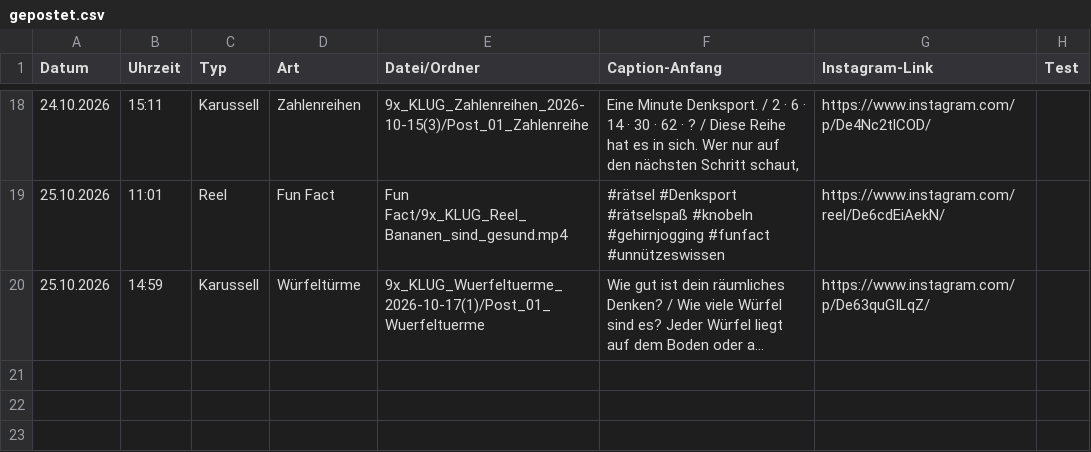
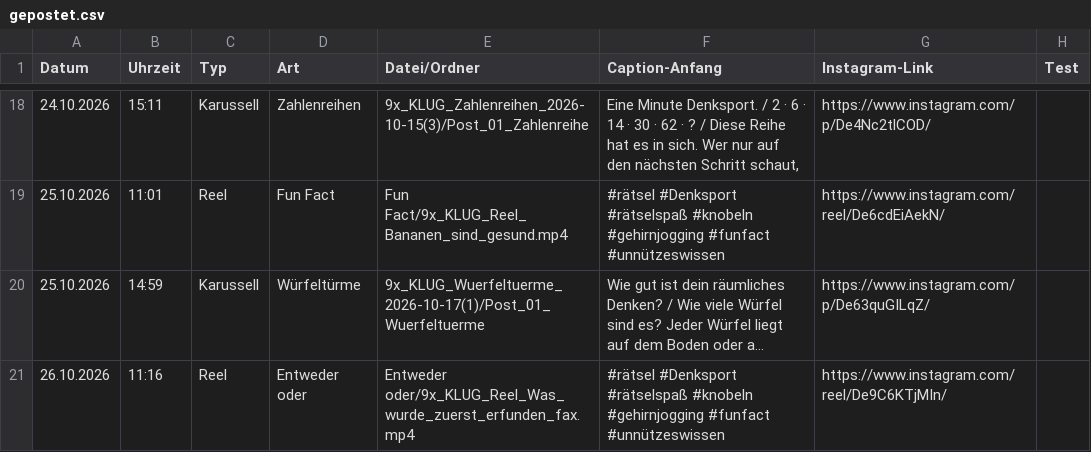
Before and after one commit to 9xKLUG/9xklug-autopost, a CSV file: status/gepostet.csv, drawn as a sheet; only a part is shown, gaps mark what is left out; long unchanged cells end in …; the diff names each change by its address in the sheet, - before the commit and + after, or states it on an @@ line.

Commit message:
Gepostet

```diff
--- a/status/gepostet.csv
+++ b/status/gepostet.csv
+row 21: 26.10.2026 | 11:16 | Reel | Entweder oder | Entweder oder/9x_KLUG_Reel_Was_wurde_zuerst_erfunden_fax.mp4 | #rätsel #Denksport #rätselspaß #knobeln #gehirnjogging #funfact #unnützeswissen | https://www.instagram.com/reel/De9C6KTjMIn/
```
Also changed, not shown: status/geplant.csv, 1 other file.
